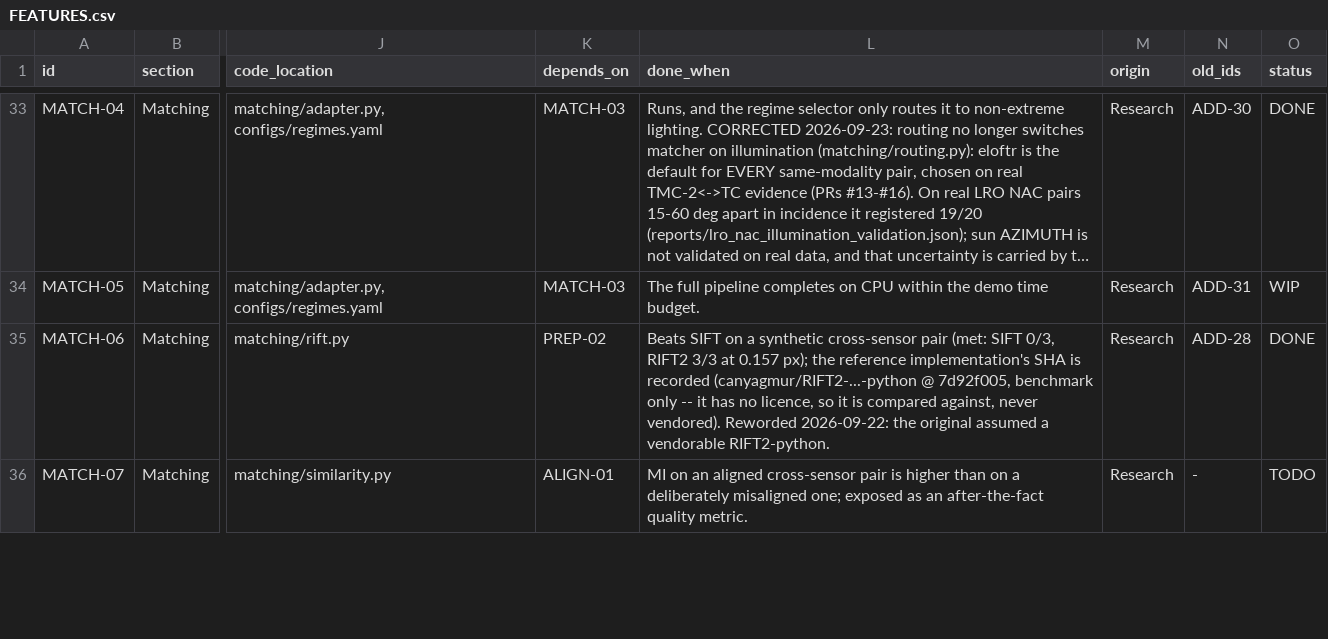
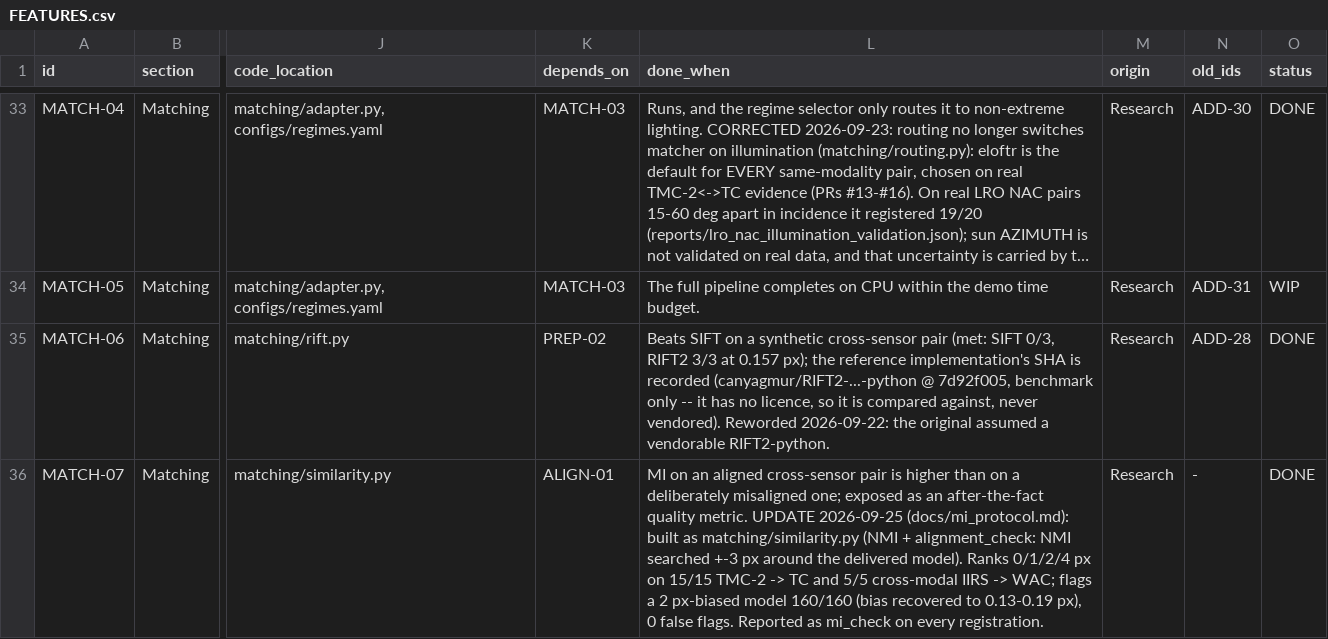
Before and after one commit to ParamPatil-03/ChandrAlign, a CSV file: FEATURES.csv, drawn as a sheet; only a part is shown, gaps mark what is left out; long unchanged cells end in …; the diff covers the shown part only; the diff names each change by its address in the sheet, - before the commit and + after, or states it on an @@ line.

```diff
--- a/FEATURES.csv
+++ b/FEATURES.csv
-L36 (done_when): …quality metric.
+L36 (done_when): …quality metric. UPDATE 2026-09-25 (docs/mi_protocol.md): built as matching/similarity.py (NMI + alignment_check: NMI searched +-3 px around the delivered model). Ranks 0/1/2/4 px on 15/15 TMC-2 -> TC and 5/5 cross-modal IIRS -> WAC; flags a 2 px-biased model 160/160 (bias recovered to 0.13-0.19 px), 0 false flags. Reported as mi_check on every registration.
-O36 (status): TODO
+O36 (status): DONE
```
Also changed, not shown: 2 edited cells elsewhere in this file, 5 other files.
